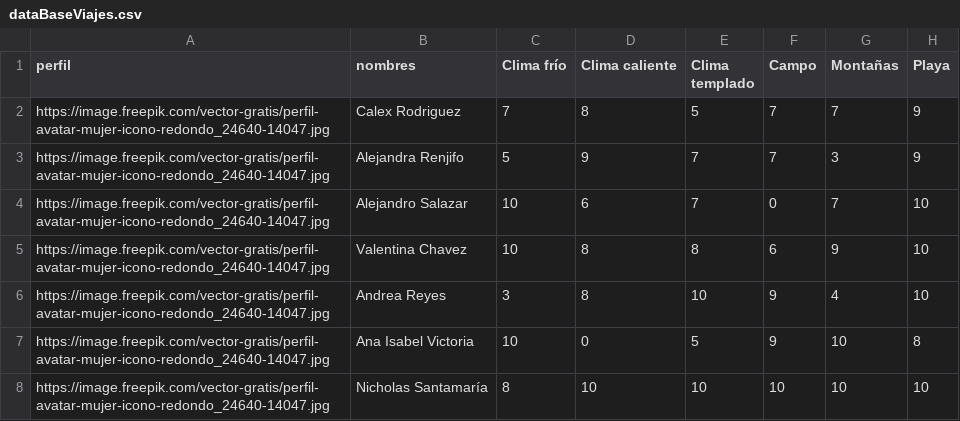
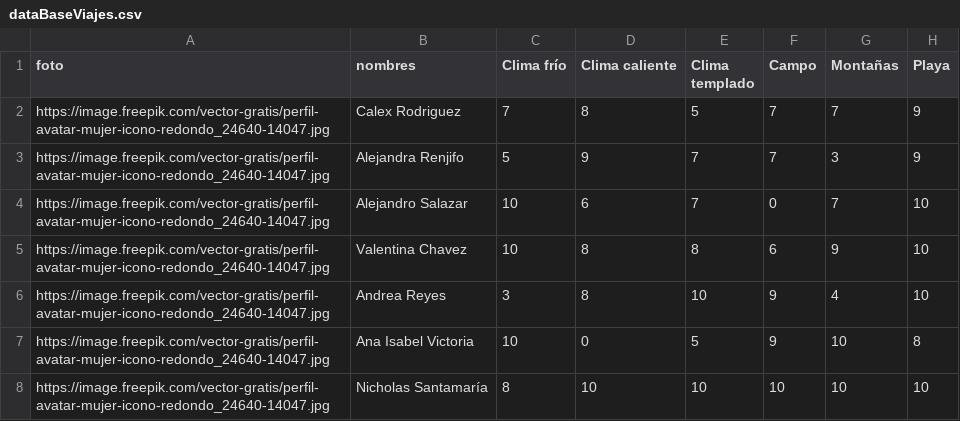
Before and after one commit to NathanM00/App-Viajes, a CSV file: public/resources/dataBaseViajes.csv, drawn as a sheet; only a part is shown; the diff names each change by its address in the sheet, - before the commit and + after, or states it on an @@ line.

```diff
--- a/public/resources/dataBaseViajes.csv
+++ b/public/resources/dataBaseViajes.csv
-A1: perfil
+A1: foto
```
Also changed, not shown: public/resources/dataBaseDestinos.csv, public/resources/dataBaseMixed.csv, 2 other files.
